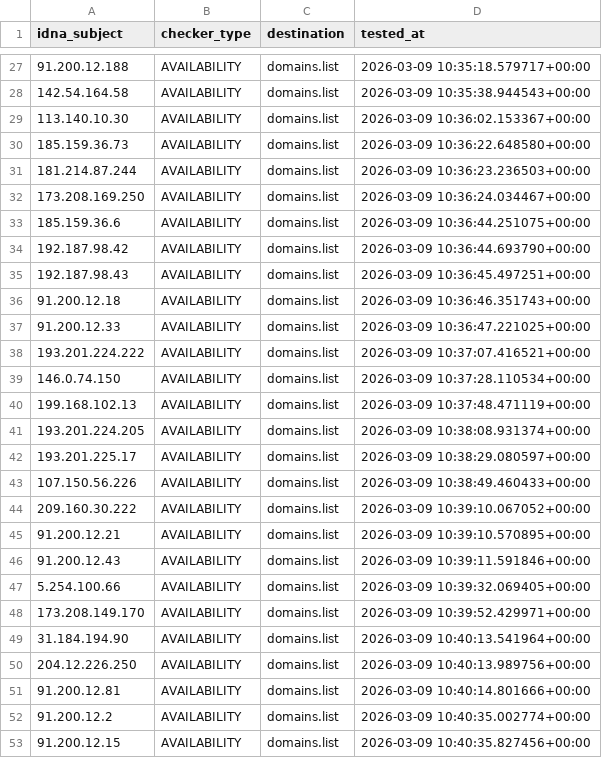
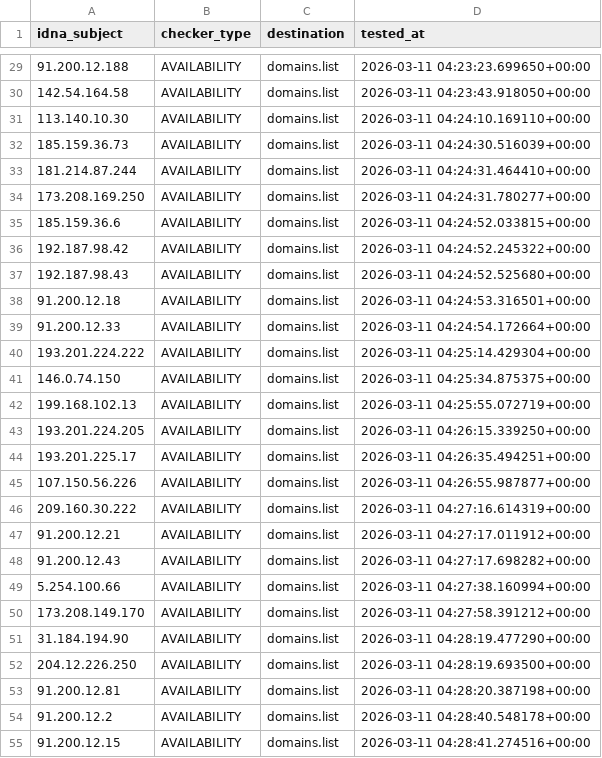
Before and after one commit to Ultimate-Hosts-Blacklist/Top-Attacking-IP-Addresses-Against-Wordpress-Sites, a CSV file: .pyfunceble/inactive.csv, drawn as a sheet; only a part is shown, gaps mark what is left out; the diff covers the shown part only.

```diff
--- a/.pyfunceble/inactive.csv
+++ b/.pyfunceble/inactive.csv
@@ -27,27 +29,27 @@ idna_subject,checker_type,destination,tested_at
-91.200.12.188,AVAILABILITY,domains.list,2026-03-09 10:35:18.579717+00:00
-142.54.164.58,AVAILABILITY,domains.list,2026-03-09 10:35:38.944543+00:00
-113.140.10.30,AVAILABILITY,domains.list,2026-03-09 10:36:02.153367+00:00
-185.159.36.73,AVAILABILITY,domains.list,2026-03-09 10:36:22.648580+00:00
-181.214.87.244,AVAILABILITY,domains.list,2026-03-09 10:36:23.236503+00:00
-173.208.169.250,AVAILABILITY,domains.list,2026-03-09 10:36:24.034467+00:00
-185.159.36.6,AVAILABILITY,domains.list,2026-03-09 10:36:44.251075+00:00
-192.187.98.42,AVAILABILITY,domains.list,2026-03-09 10:36:44.693790+00:00
-192.187.98.43,AVAILABILITY,domains.list,2026-03-09 10:36:45.497251+00:00
-91.200.12.18,AVAILABILITY,domains.list,2026-03-09 10:36:46.351743+00:00
-91.200.12.33,AVAILABILITY,domains.list,2026-03-09 10:36:47.221025+00:00
-193.201.224.222,AVAILABILITY,domains.list,2026-03-09 10:37:07.416521+00:00
-146.0.74.150,AVAILABILITY,domains.list,2026-03-09 10:37:28.110534+00:00
-199.168.102.13,AVAILABILITY,domains.list,2026-03-09 10:37:48.471119+00:00
-193.201.224.205,AVAILABILITY,domains.list,2026-03-09 10:38:08.931374+00:00
-193.201.225.17,AVAILABILITY,domains.list,2026-03-09 10:38:29.080597+00:00
-107.150.56.226,AVAILABILITY,domains.list,2026-03-09 10:38:49.460433+00:00
-209.160.30.222,AVAILABILITY,domains.list,2026-03-09 10:39:10.067052+00:00
-91.200.12.21,AVAILABILITY,domains.list,2026-03-09 10:39:10.570895+00:00
-91.200.12.43,AVAILABILITY,domains.list,2026-03-09 10:39:11.591846+00:00
-5.254.100.66,AVAILABILITY,domains.list,2026-03-09 10:39:32.069405+00:00
-173.208.149.170,AVAILABILITY,domains.list,2026-03-09 10:39:52.429971+00:00
-31.184.194.90,AVAILABILITY,domains.list,2026-03-09 10:40:13.541964+00:00
-204.12.226.250,AVAILABILITY,domains.list,2026-03-09 10:40:13.989756+00:00
-91.200.12.81,AVAILABILITY,domains.list,2026-03-09 10:40:14.801666+00:00
-91.200.12.2,AVAILABILITY,domains.list,2026-03-09 10:40:35.002774+00:00
-91.200.12.15,AVAILABILITY,domains.list,2026-03-09 10:40:35.827456+00:00
+91.200.12.188,AVAILABILITY,domains.list,2026-03-11 04:23:23.699650+00:00
+142.54.164.58,AVAILABILITY,domains.list,2026-03-11 04:23:43.918050+00:00
+113.140.10.30,AVAILABILITY,domains.list,2026-03-11 04:24:10.169110+00:00
+185.159.36.73,AVAILABILITY,domains.list,2026-03-11 04:24:30.516039+00:00
+181.214.87.244,AVAILABILITY,domains.list,2026-03-11 04:24:31.464410+00:00
+173.208.169.250,AVAILABILITY,domains.list,2026-03-11 04:24:31.780277+00:00
+185.159.36.6,AVAILABILITY,domains.list,2026-03-11 04:24:52.033815+00:00
+192.187.98.42,AVAILABILITY,domains.list,2026-03-11 04:24:52.245322+00:00
+192.187.98.43,AVAILABILITY,domains.list,2026-03-11 04:24:52.525680+00:00
+91.200.12.18,AVAILABILITY,domains.list,2026-03-11 04:24:53.316501+00:00
+91.200.12.33,AVAILABILITY,domains.list,2026-03-11 04:24:54.172664+00:00
+193.201.224.222,AVAILABILITY,domains.list,2026-03-11 04:25:14.429304+00:00
+146.0.74.150,AVAILABILITY,domains.list,2026-03-11 04:25:34.875375+00:00
+199.168.102.13,AVAILABILITY,domains.list,2026-03-11 04:25:55.072719+00:00
+193.201.224.205,AVAILABILITY,domains.list,2026-03-11 04:26:15.339250+00:00
+193.201.225.17,AVAILABILITY,domains.list,2026-03-11 04:26:35.494251+00:00
+107.150.56.226,AVAILABILITY,domains.list,2026-03-11 04:26:55.987877+00:00
+209.160.30.222,AVAILABILITY,domains.list,2026-03-11 04:27:16.614319+00:00
+91.200.12.21,AVAILABILITY,domains.list,2026-03-11 04:27:17.011912+00:00
+91.200.12.43,AVAILABILITY,domains.list,2026-03-11 04:27:17.698282+00:00
+5.254.100.66,AVAILABILITY,domains.list,2026-03-11 04:27:38.160994+00:00
+173.208.149.170,AVAILABILITY,domains.list,2026-03-11 04:27:58.391212+00:00
+31.184.194.90,AVAILABILITY,domains.list,2026-03-11 04:28:19.477290+00:00
+204.12.226.250,AVAILABILITY,domains.list,2026-03-11 04:28:19.693500+00:00
+91.200.12.81,AVAILABILITY,domains.list,2026-03-11 04:28:20.387198+00:00
+91.200.12.2,AVAILABILITY,domains.list,2026-03-11 04:28:40.548178+00:00
+91.200.12.15,AVAILABILITY,domains.list,2026-03-11 04:28:41.274516+00:00
```
Also changed, not shown: 2 added rows and 29 edited cells elsewhere in this file, 14 other files.
